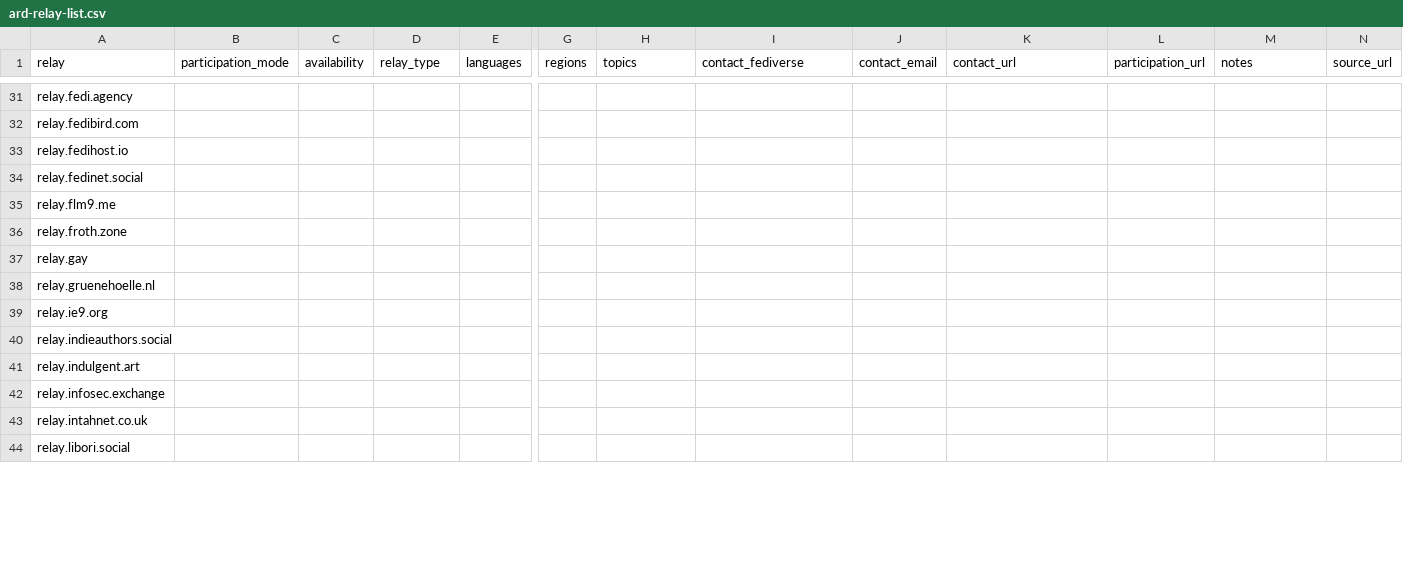
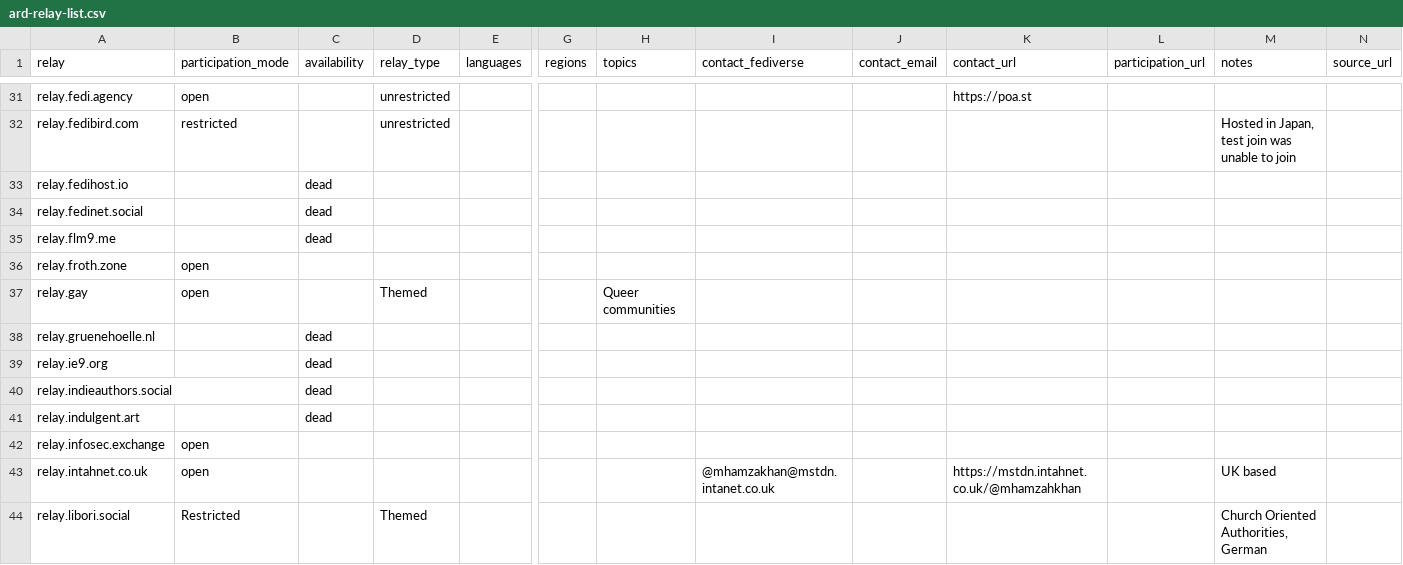
Before and after one commit to thystra/activity-relay-directory, a CSV file: ard-relay-list.csv, drawn as a sheet; only a part is shown, gaps mark what is left out; the diff covers the shown part only; the diff names each change by its address in the sheet, - before the commit and + after, or states it on an @@ line.

```diff
--- a/ard-relay-list.csv
+++ b/ard-relay-list.csv
-B31 (participation_mode): (empty)
+B31 (participation_mode): open
-D31:D32 (relay_type): (empty)
+D31:D32 (relay_type): unrestricted
-K31 (contact_url): (empty)
+K31 (contact_url): https://poa.st
-B32 (participation_mode): (empty)
+B32 (participation_mode): restricted
-M32 (notes): (empty)
+M32 (notes): Hosted in Japan, test join was unable to join
-C33:C35 (availability): (empty)
+C33:C35 (availability): dead
-B36:B37 (participation_mode): (empty)
+B36:B37 (participation_mode): open
-D37 (relay_type): (empty)
+D37 (relay_type): Themed
-H37 (topics): (empty)
+H37 (topics): Queer communities
-C38:C41 (availability): (empty)
+C38:C41 (availability): dead
-B42:B43 (participation_mode): (empty)
+B42:B43 (participation_mode): open
-I43 (contact_fediverse): (empty)
+I43 (contact_fediverse): @mhamzakhan@mstdn.intanet.co.uk
-K43 (contact_url): (empty)
+K43 (contact_url): https://mstdn.intahnet.co.uk/@mhamzahkhan
-M43 (notes): (empty)
+M43 (notes): UK based
-B44 (participation_mode): (empty)
+B44 (participation_mode): Restricted
-D44 (relay_type): (empty)
+D44 (relay_type): Themed
-M44 (notes): (empty)
+M44 (notes): Church Oriented Authorities, German
```
Also changed, not shown: 13 added rows and 92 edited cells elsewhere in this file, 9 other files.
